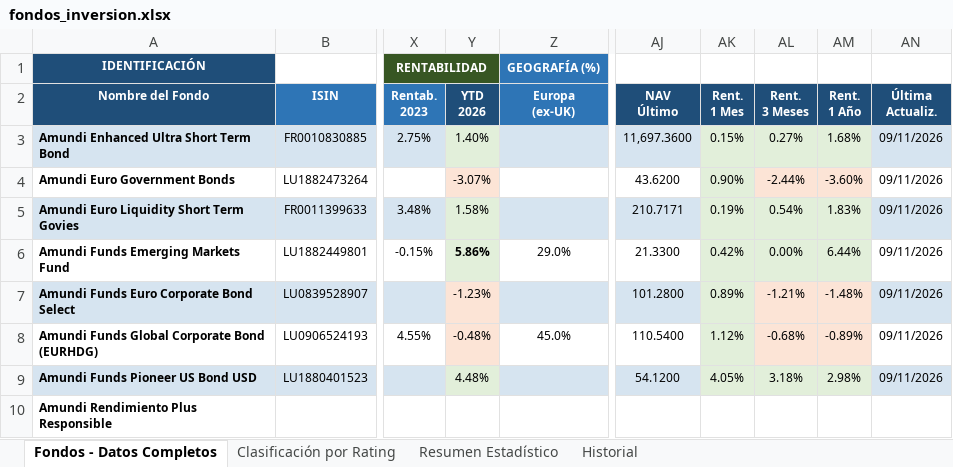
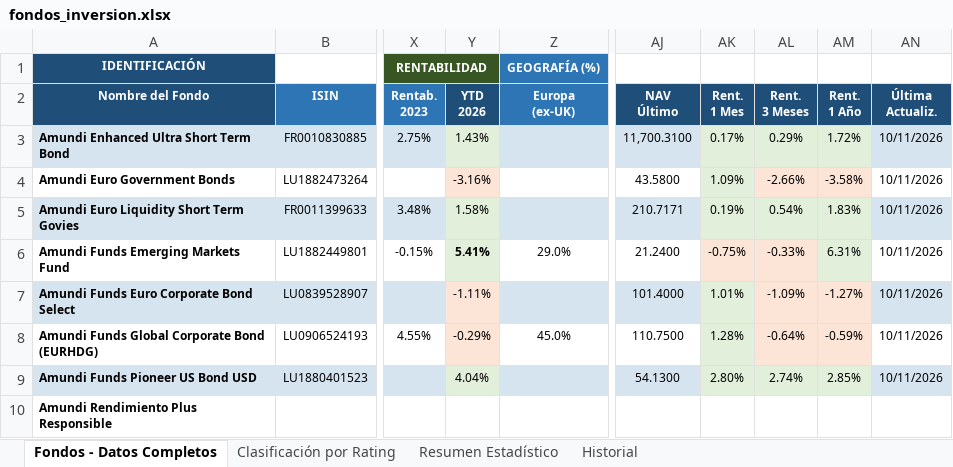
Before and after one commit to amoreno0771234/FONDOS-INVERSION, an Excel workbook: fondos_inversion.xlsx, sheet Fondos - Datos Completos, drawn as a sheet; only a part is shown, gaps mark what is left out; values as stored, in another font and other column widths than the file's, no borders; the diff covers the shown part only; the diff names each change by its address in the sheet, - before the commit and + after, or states it on an @@ line.

```diff
--- a/fondos_inversion.xlsx (sheet Fondos - Datos Completos)
+++ b/fondos_inversion.xlsx (sheet Fondos - Datos Completos)
-Y3 (YTD 2026): 1.40%
+Y3 (YTD 2026): 1.43%
-AJ3 (NAV Último): 11,697.3600
+AJ3 (NAV Último): 11,700.3100
-AK3 (Rent. 1 Mes): 0.15%
+AK3 (Rent. 1 Mes): 0.17%
-AL3 (Rent. 3 Meses): 0.27%
+AL3 (Rent. 3 Meses): 0.29%
-AM3 (Rent. 1 Año): 1.68%
+AM3 (Rent. 1 Año): 1.72%
-AN3:AN9 (Última Actualiz.): 09/11/2026
+AN3:AN9 (Última Actualiz.): 10/11/2026
-Y4 (YTD 2026): -3.07%
+Y4 (YTD 2026): -3.16%
-AJ4 (NAV Último): 43.6200
+AJ4 (NAV Último): 43.5800
-AK4 (Rent. 1 Mes): 0.90%
+AK4 (Rent. 1 Mes): 1.09%
-AL4 (Rent. 3 Meses): -2.44%
+AL4 (Rent. 3 Meses): -2.66%
-AM4 (Rent. 1 Año): -3.60%
+AM4 (Rent. 1 Año): -3.58%
-Y6 (YTD 2026): 5.86%
+Y6 (YTD 2026): 5.41%
-AJ6 (NAV Último): 21.3300
+AJ6 (NAV Último): 21.2400
-AK6 (Rent. 1 Mes): 0.42%
+AK6 (Rent. 1 Mes): -0.75%
-AK6:AL6 fill: #E2EFDA
+AK6:AL6 fill: #FCE4D6
-AL6 (Rent. 3 Meses): 0.00%
+AL6 (Rent. 3 Meses): -0.33%
-AM6 (Rent. 1 Año): 6.44%
+AM6 (Rent. 1 Año): 6.31%
-Y7 (YTD 2026): -1.23%
+Y7 (YTD 2026): -1.11%
-AJ7 (NAV Último): 101.2800
+AJ7 (NAV Último): 101.4000
-AK7 (Rent. 1 Mes): 0.89%
+AK7 (Rent. 1 Mes): 1.01%
-AL7 (Rent. 3 Meses): -1.21%
+AL7 (Rent. 3 Meses): -1.09%
-AM7 (Rent. 1 Año): -1.48%
+AM7 (Rent. 1 Año): -1.27%
-Y8 (YTD 2026): -0.48%
+Y8 (YTD 2026): -0.29%
-AJ8 (NAV Último): 110.5400
+AJ8 (NAV Último): 110.7500
-AK8 (Rent. 1 Mes): 1.12%
+AK8 (Rent. 1 Mes): 1.28%
-AL8 (Rent. 3 Meses): -0.68%
+AL8 (Rent. 3 Meses): -0.64%
-AM8 (Rent. 1 Año): -0.89%
+AM8 (Rent. 1 Año): -0.59%
-Y9 (YTD 2026): 4.48%
+Y9 (YTD 2026): 4.04%
-AJ9 (NAV Último): 54.1200
+AJ9 (NAV Último): 54.1300
-AK9 (Rent. 1 Mes): 4.05%
+AK9 (Rent. 1 Mes): 2.80%
-AL9 (Rent. 3 Meses): 3.18%
+AL9 (Rent. 3 Meses): 2.74%
-AM9 (Rent. 1 Año): 2.98%
+AM9 (Rent. 1 Año): 2.85%
```
Also changed, not shown: 127 edited cells and cell formats elsewhere in this sheet, sheet Historial.
